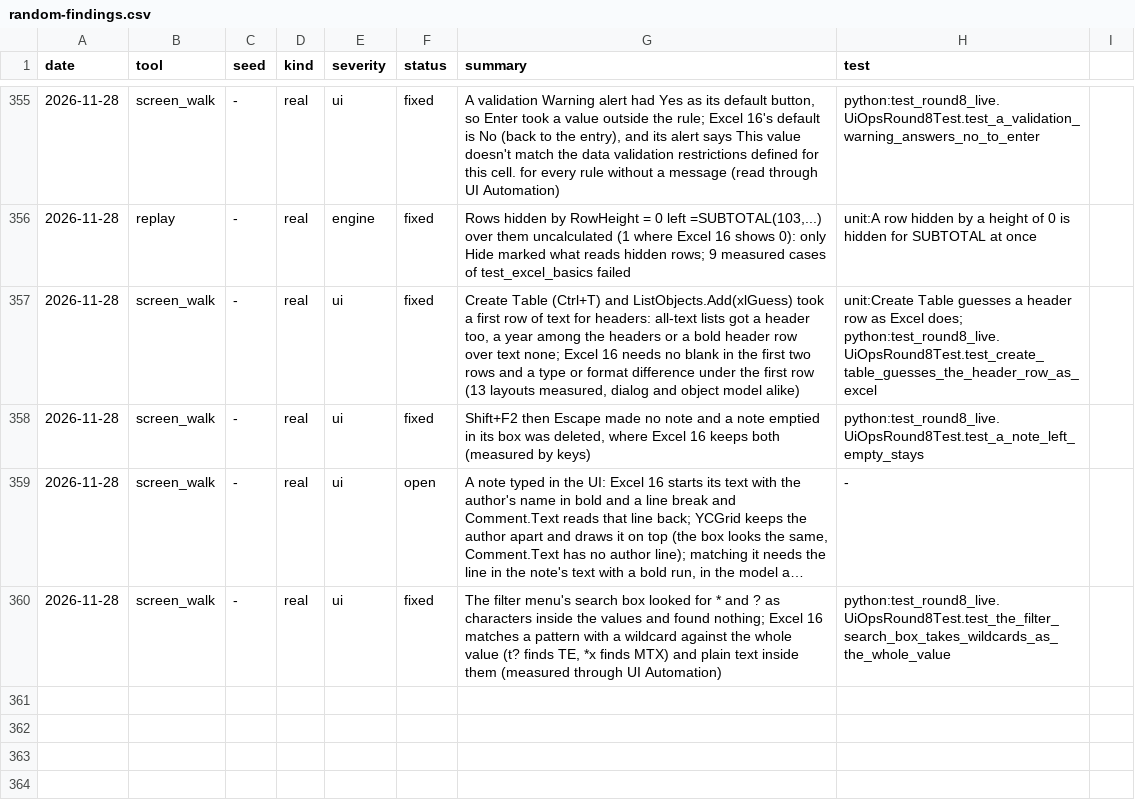
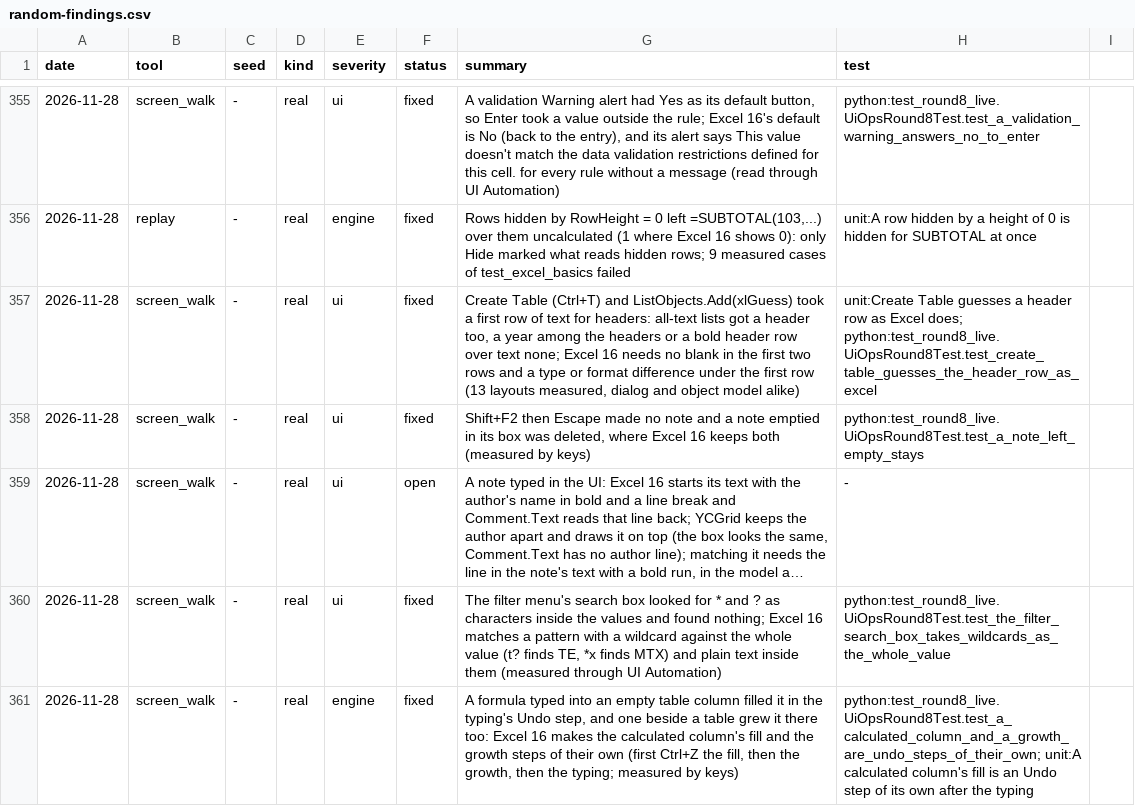
Before and after one commit to ycgrid/ycgrid, a CSV file: docs/random-findings.csv, drawn as a sheet; only a part is shown, gaps mark what is left out; long unchanged cells end in …; the diff names each change by its address in the sheet, - before the commit and + after, or states it on an @@ line.

```diff
--- a/docs/random-findings.csv
+++ b/docs/random-findings.csv
+row 361: 2026-11-28 | screen_walk | - | real | engine | fixed | A formula typed into an empty table column filled it in the typing's Undo step, and one beside a table grew it there too: Excel 16 makes the calculated column's fill and the growth steps of their own (first Ctrl+Z the fill, then the growth, then the typing; measured by keys) | python:test_round8_live.UiOpsRound8Test.test_a_calculated_column_and_a_growth_are_undo_steps_of_their_own; unit:A calculated column's fill is an Undo step of its own after the typing
```
Also changed, not shown: docs/random-runs.csv, 9 other files.
